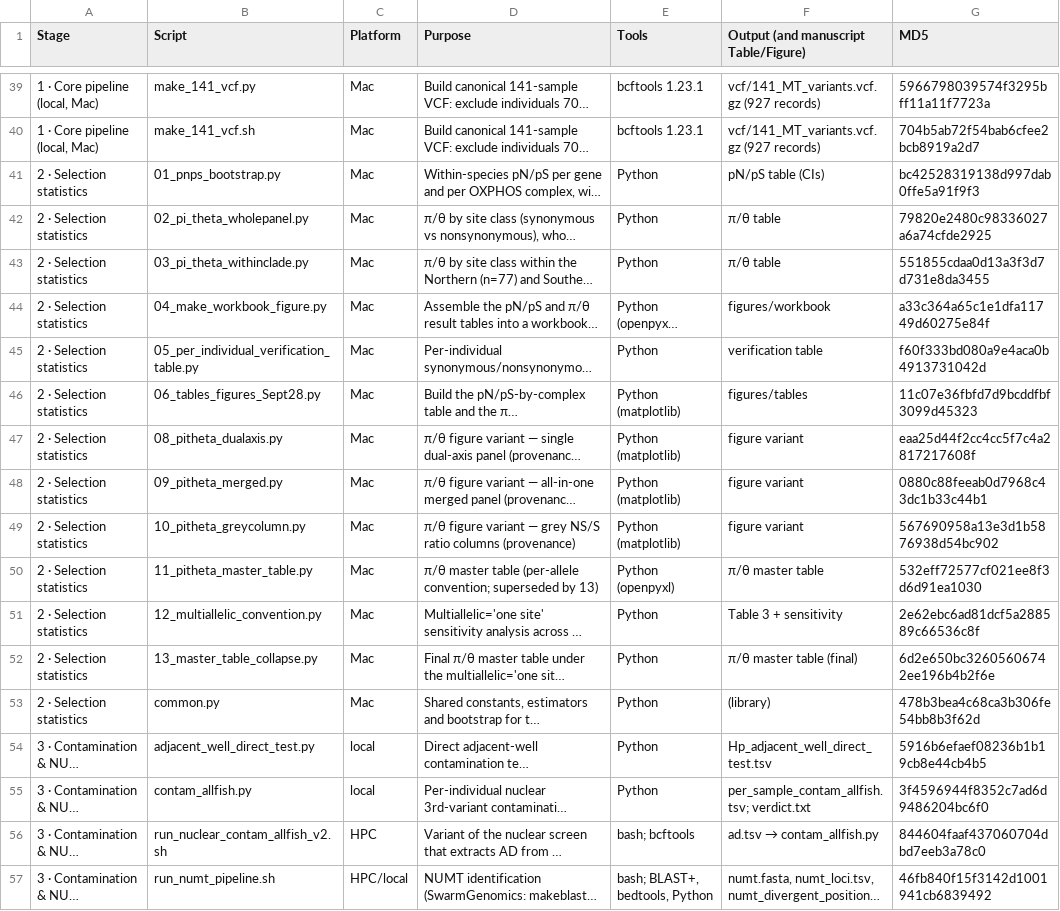
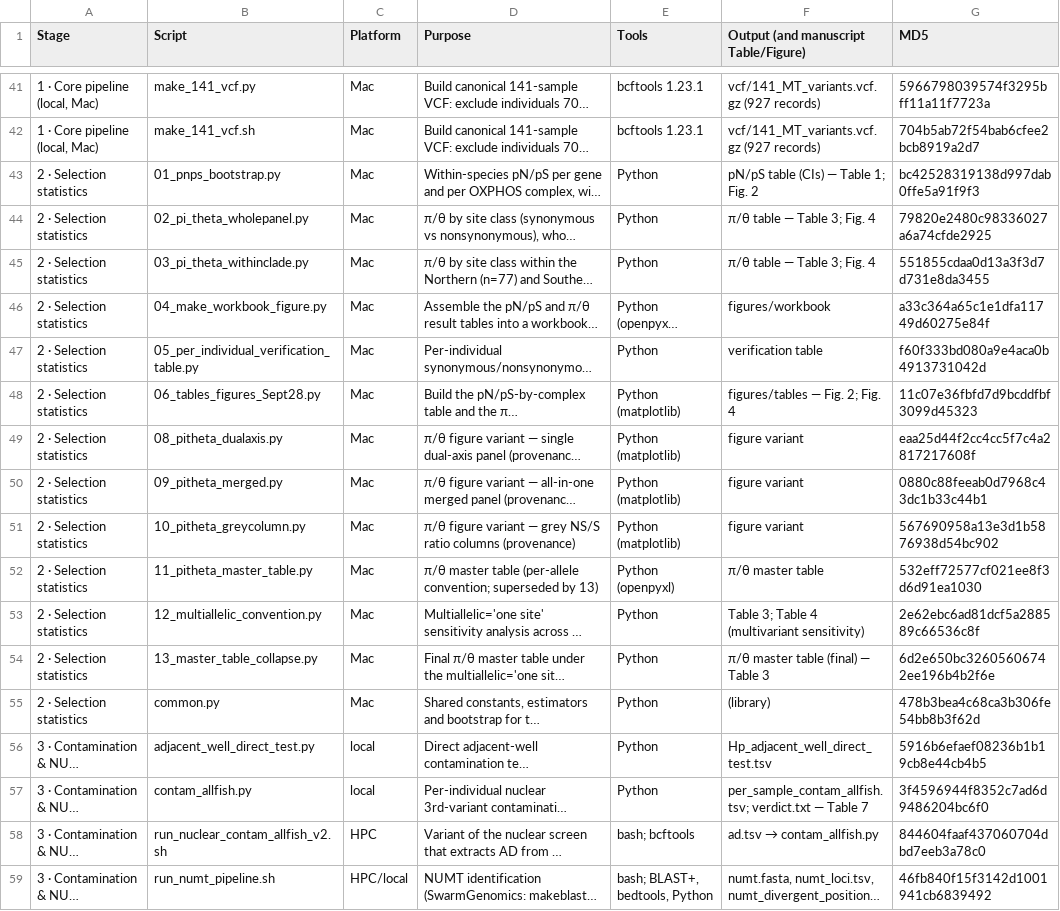
Before and after one commit to DLCrawford/MT_Genomics, a TSV file: CANONICAL_SCRIPT_LIST.tsv, drawn as a sheet; only a part is shown, gaps mark what is left out; long unchanged cells end in …; addresses are those after the commit; the diff covers the shown part only; the diff names each change by its address in the sheet, - before the commit and + after, or states it on an @@ line.

Commit message:
Add all manuscript analysis code; 10_dnds uses 141-sample VCF; README/CITATION -> Zenodo 10.5281/zenodo.23418103; tables renumbered 1-8

```diff
--- a/CANONICAL_SCRIPT_LIST.tsv
+++ b/CANONICAL_SCRIPT_LIST.tsv
-F43: pN/pS table (CIs)
+F43: pN/pS table (CIs) — Table 1; Fig. 2
-F44:F45: π/θ table
+F44:F45: π/θ table — Table 3; Fig. 4
-F48: figures/tables
+F48: figures/tables — Fig. 2; Fig. 4
-F53: Table 3 + sensitivity
+F53: Table 3; Table 4 (multivariant sensitivity)
-F54: π/θ master table (final)
+F54: π/θ master table (final) — Table 3
-F57: per_sample_contam_allfish.tsv; verdict.txt
+F57: per_sample_contam_allfish.tsv; verdict.txt — Table 7
```
Also changed, not shown: 2 added rows and 18 edited cells elsewhere in this file, 32 other files.
